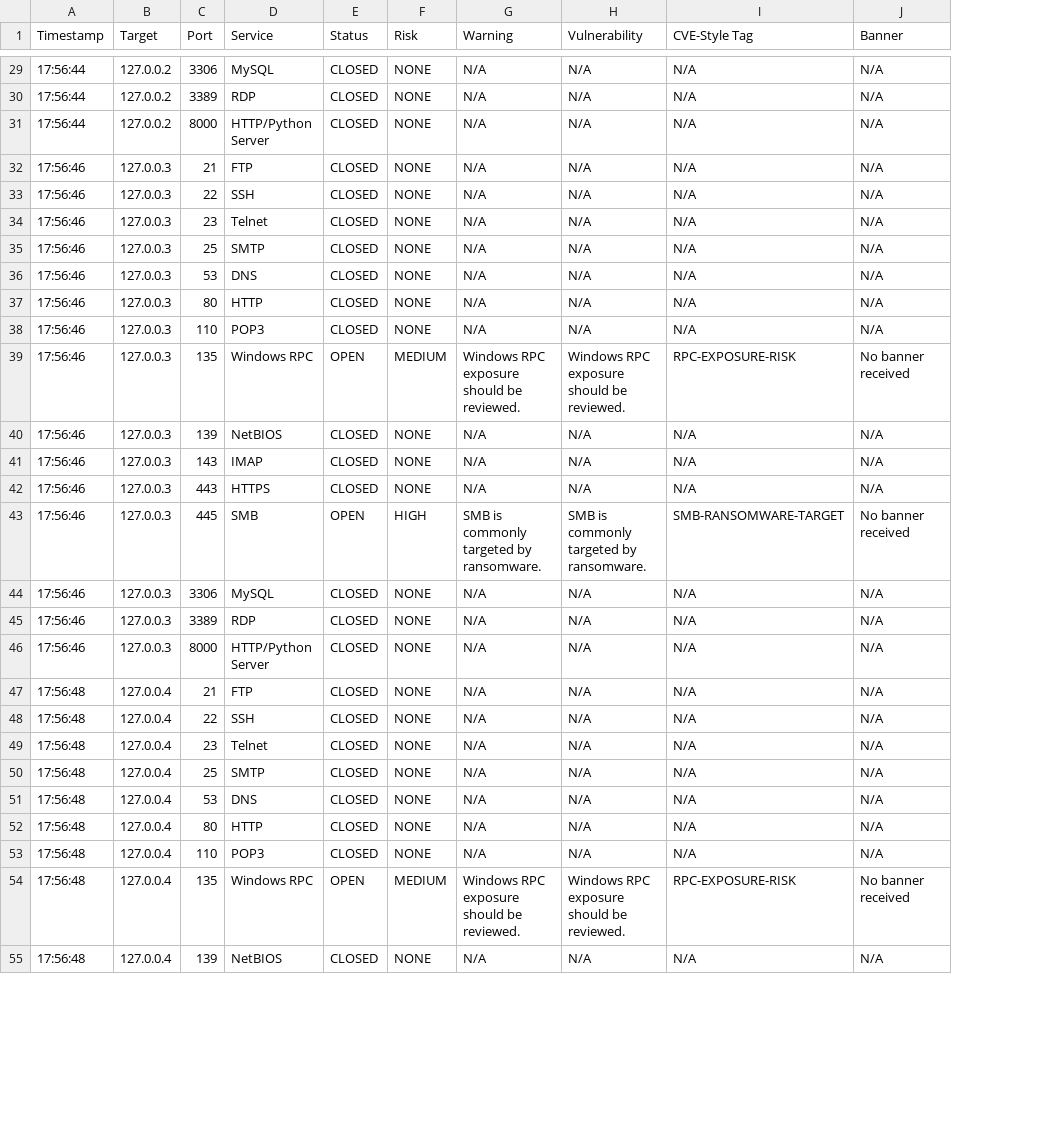
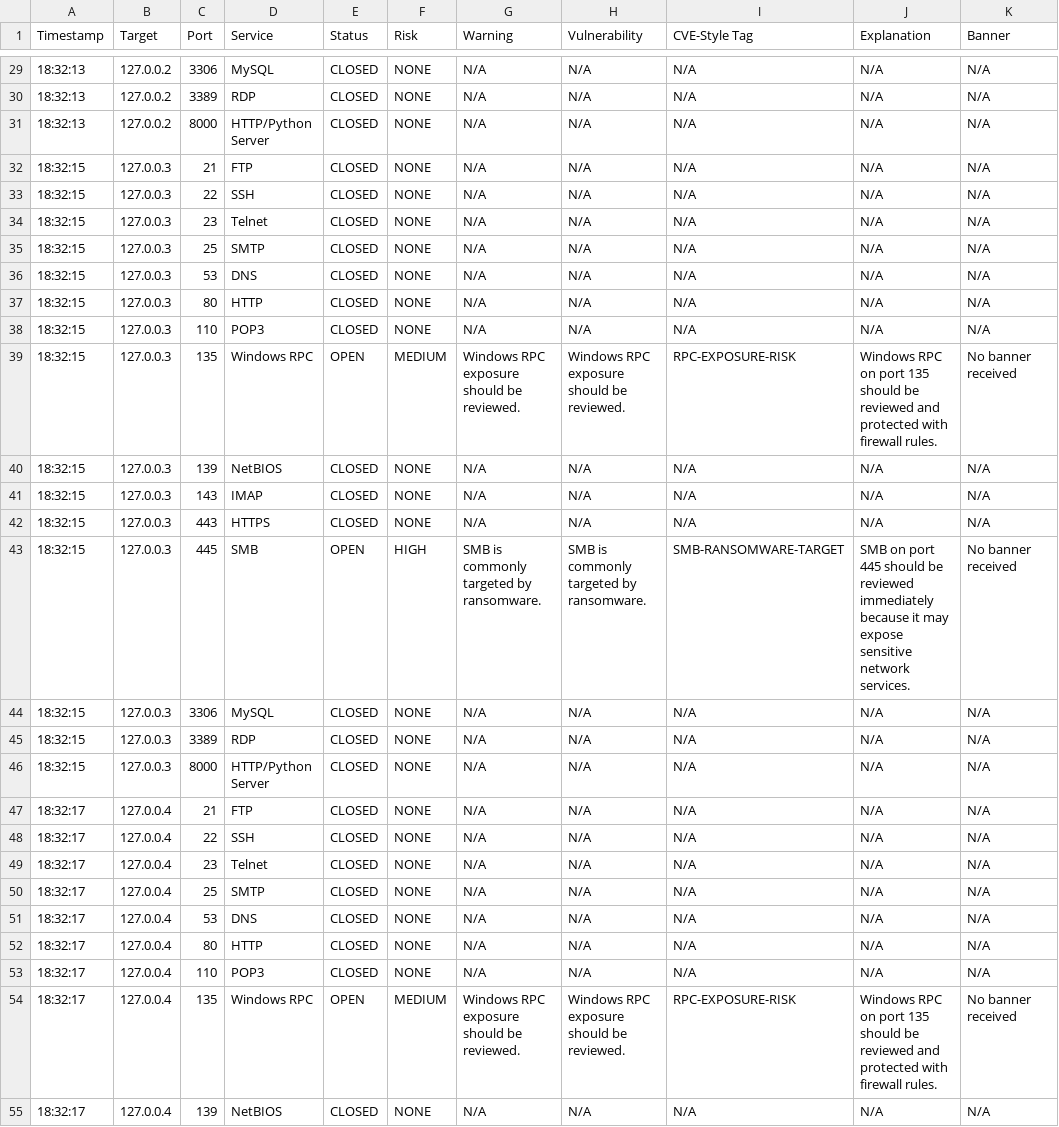
Before and after one commit to fsetareh/cyber-port-scanner, a CSV file: scan_results.csv, drawn as a sheet; only a part is shown, gaps mark what is left out; the diff covers the shown part only; the diff names each change by its address in the sheet, - before the commit and + after, or states it on an @@ line.

```diff
--- a/scan_results.csv
+++ b/scan_results.csv
+column J (Explanation), rows 29-55: N/A | N/A | N/A | N/A | N/A | N/A | N/A | N/A | N/A | N/A | Windows RPC on port 135 should be reviewed and protected with firewall rules. | N/A | N/A | N/A | SMB on port 445 should be reviewed immediately because it may expose sensitive network services. | N/A | N/A | N/A | N/A | N/A | N/A | N/A | N/A | N/A | N/A | Windows RPC on port 135 should be reviewed and protected with firewall rules. | N/A
-A29:A31 (Timestamp): 17:56:44
+A29:A31 (Timestamp): 18:32:13
-A32:A46 (Timestamp): 17:56:46
+A32:A46 (Timestamp): 18:32:15
-A47:A55 (Timestamp): 17:56:48
+A47:A55 (Timestamp): 18:32:17
```
Also changed, not shown: 48 edited cells elsewhere in this file, open_ports.csv, 6 other files.
